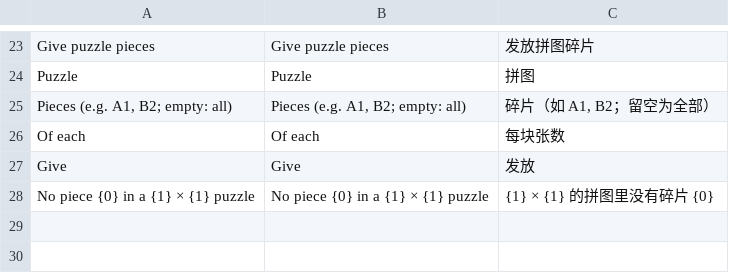
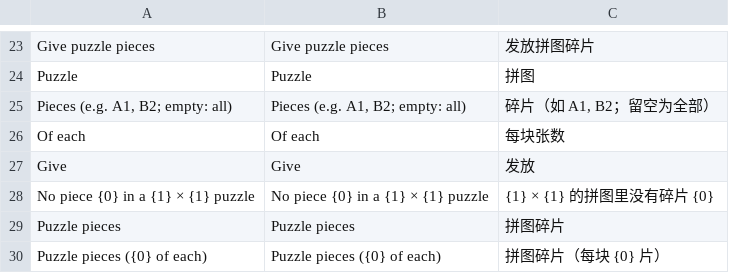
Before and after one commit to xczics/wargame, a CSV file: src/plugins/puzzles/data/i18n.csv, drawn as a sheet; only a part is shown, gaps mark what is left out; the diff names each change by its address in the sheet, - before the commit and + after, or states it on an @@ line.

```diff
--- a/src/plugins/puzzles/data/i18n.csv
+++ b/src/plugins/puzzles/data/i18n.csv
+row 29: Puzzle pieces | Puzzle pieces | 拼图碎片
+row 30: Puzzle pieces ({0} of each) | Puzzle pieces ({0} of each) | 拼图碎片（每块 {0} 片）
```
Also changed, not shown: src/plugins/heroes/data/i18n.csv, src/plugins/mail/data/i18n.csv, 22 other files.
